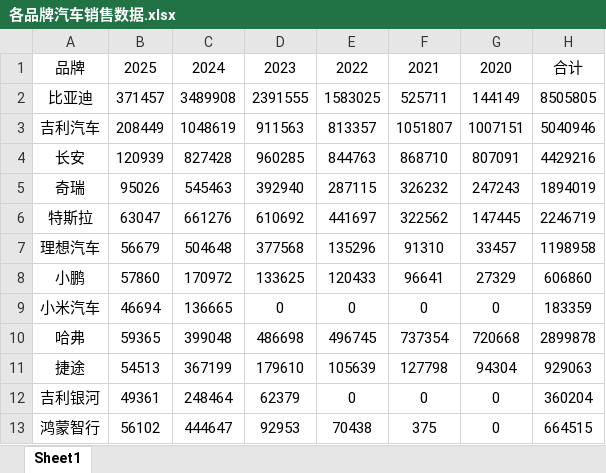
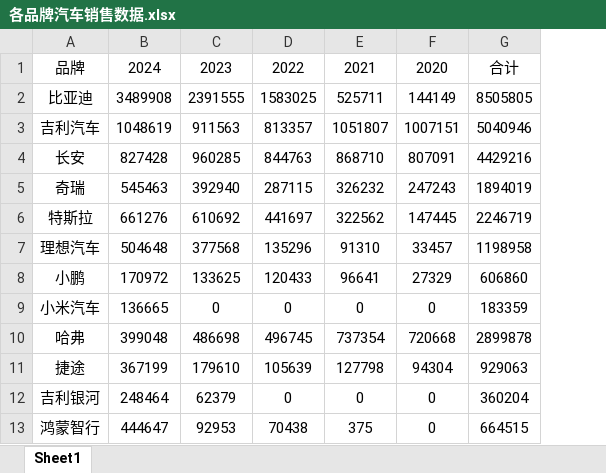
Before and after one commit to muhua2004/Supply-Chain-Investigation-and-Analysis, an Excel workbook: 各品牌汽车销售数据.xlsx, sheet Sheet1, drawn as a sheet; only a part is shown; values as stored, in another font and other column widths than the file's, no borders; the diff names each change by its address in the sheet, - before the commit and + after, or states it on an @@ line.

```diff
--- a/各品牌汽车销售数据.xlsx (sheet Sheet1)
+++ b/各品牌汽车销售数据.xlsx (sheet Sheet1)
-column B, rows 1-13: 2025 | 371457 | 208449 | 120939 | 95026 | 63047 | 56679 | 57860 | 46694 | 59365 | 54513 | 49361 | 56102
```
Also changed, not shown: 1 other file.
